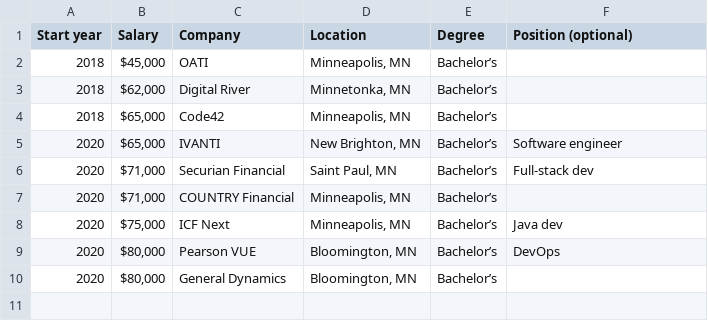
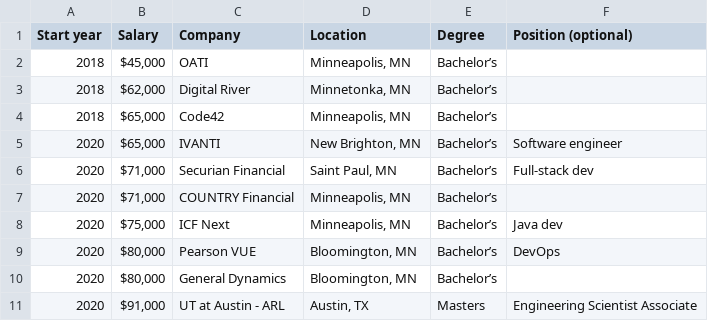
Before and after one commit to umdacm/umd-job-offers, a CSV file: full-time.csv, drawn as a sheet.

Commit message:
Update full-time.csv

```diff
--- a/full-time.csv
+++ b/full-time.csv
@@ -10 +10,2 @@ Start year,Salary,Company,Location,Degree,Position (optional)
 2020,"$80,000",General Dynamics,"Bloomington, MN",Bachelor’s,
+2020,"$91,000",UT at Austin - ARL,"Austin, TX", Masters, Engineering Scientist Associate,
```
